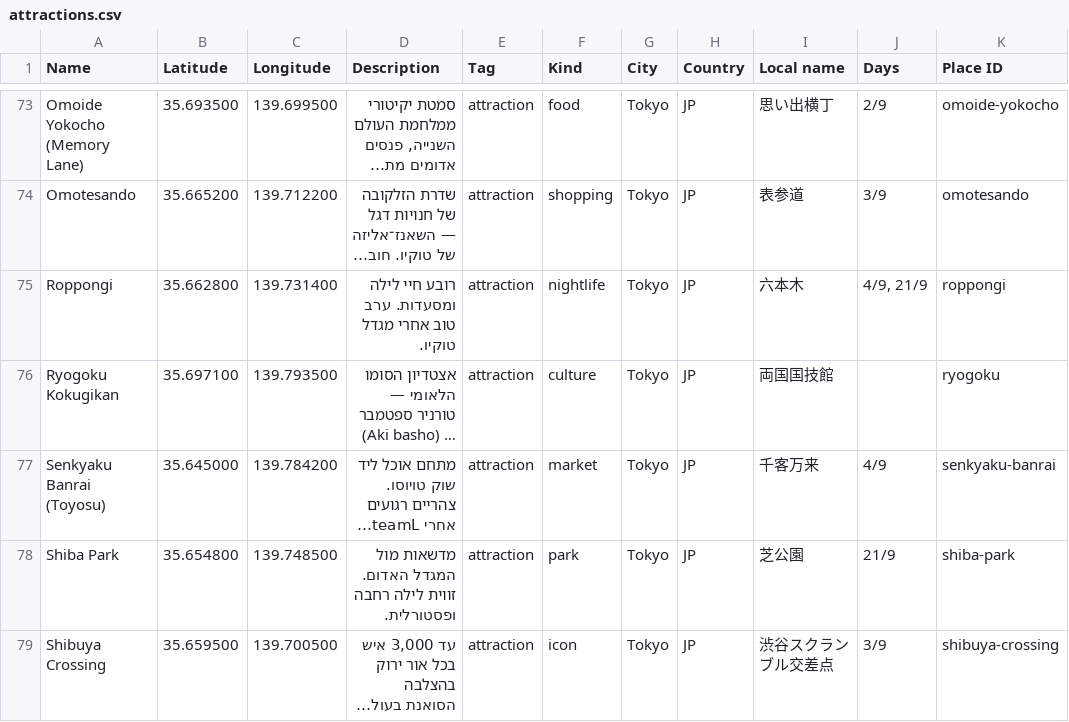
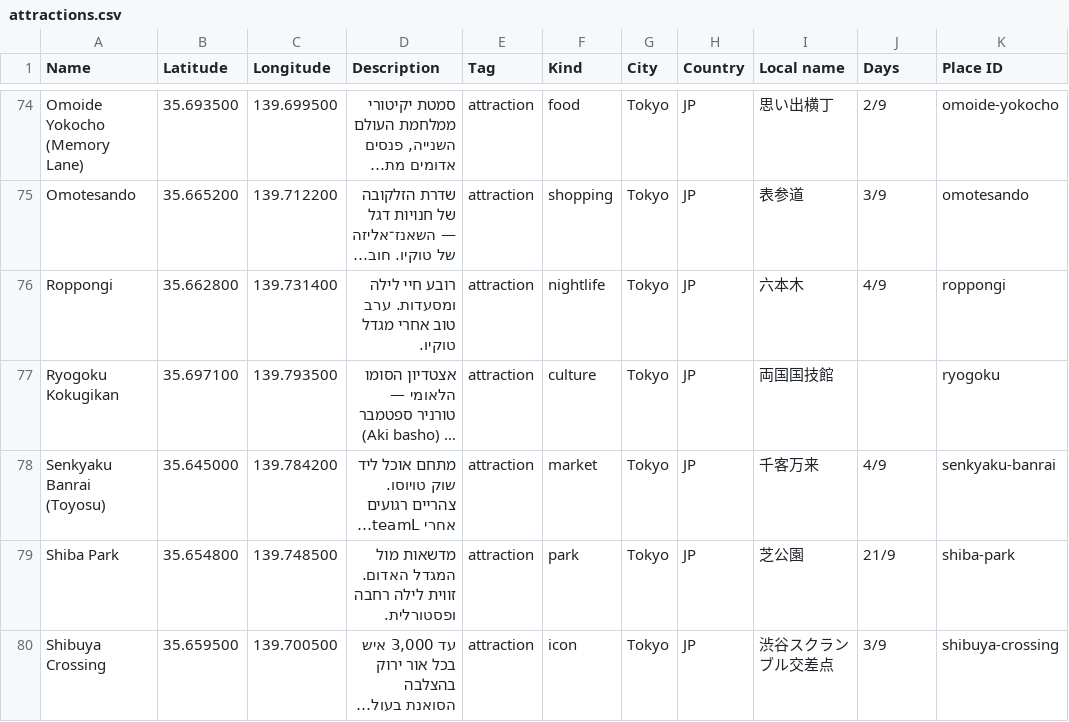
Before and after one commit to idanhaitner/ItinerarySeoulJapan, a CSV file: collab/mymaps/attractions.csv, drawn as a sheet; only a part is shown, gaps mark what is left out; long unchanged cells end in …; addresses are those after the commit; the diff covers the shown part only; the diff names each change by its address in the sheet, - before the commit and + after, or states it on an @@ line.

```diff
--- a/collab/mymaps/attractions.csv
+++ b/collab/mymaps/attractions.csv
-J76 (Days): 4/9, 21/9
+J76 (Days): 4/9
```
Also changed, not shown: 3 added rows and 7 edited cells elsewhere in this file, 16 other files.
